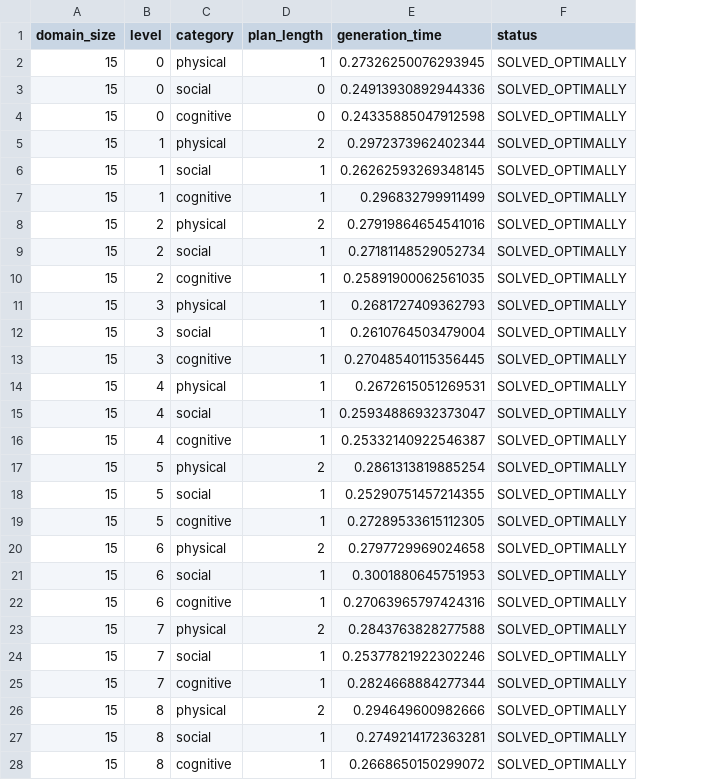
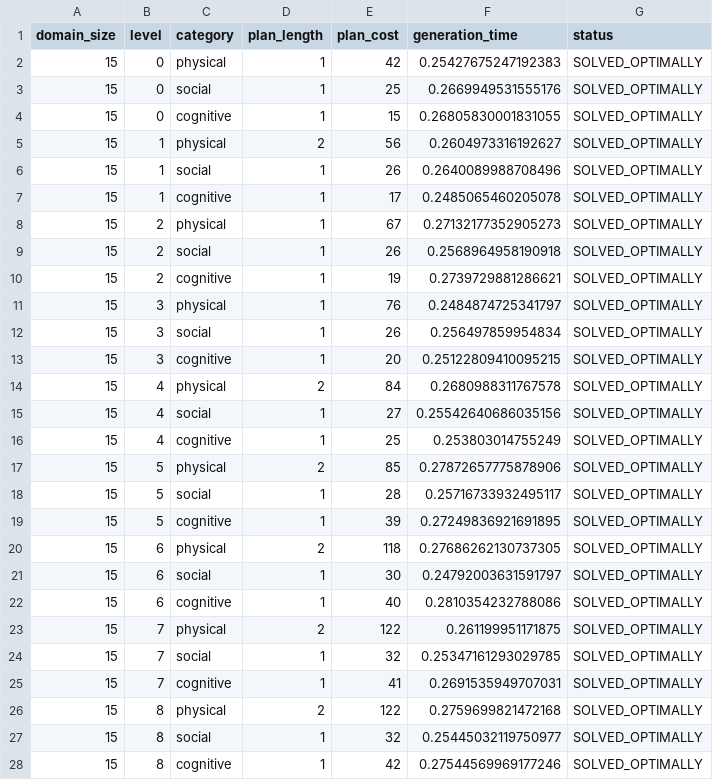
Before and after one commit to Cryoscopic-E/APLES, a CSV file: experiment_scalability_results.csv, drawn as a sheet; only a part is shown; addresses are those after the commit; the diff covers the shown part only; the diff names each change by its address in the sheet, - before the commit and + after, or states it on an @@ line.

```diff
--- a/experiment_scalability_results.csv
+++ b/experiment_scalability_results.csv
+column E (plan_cost), rows 2-28: 42 | 25 | 15 | 56 | 26 | 17 | 67 | 26 | 19 | 76 | 26 | 20 | 84 | 27 | 25 | 85 | 28 | 39 | 118 | 30 | 40 | 122 | 32 | 41 | 122 | 32 | 42
-F2 (generation_time): 0.27326250076293945
+F2 (generation_time): 0.25427675247192383
-D3:D4 (plan_length): 0
+D3:D4 (plan_length): 1
-F3 (generation_time): 0.24913930892944336
+F3 (generation_time): 0.2669949531555176
-F4 (generation_time): 0.24335885047912598
+F4 (generation_time): 0.26805830001831055
-F5 (generation_time): 0.2972373962402344
+F5 (generation_time): 0.2604973316192627
-F6 (generation_time): 0.26262593269348145
+F6 (generation_time): 0.2640089988708496
-F7 (generation_time): 0.296832799911499
+F7 (generation_time): 0.2485065460205078
-D8 (plan_length): 2
+D8 (plan_length): 1
-F8 (generation_time): 0.27919864654541016
+F8 (generation_time): 0.27132177352905273
-F9 (generation_time): 0.27181148529052734
+F9 (generation_time): 0.2568964958190918
-F10 (generation_time): 0.25891900062561035
+F10 (generation_time): 0.2739729881286621
-F11 (generation_time): 0.2681727409362793
+F11 (generation_time): 0.2484874725341797
-F12 (generation_time): 0.2610764503479004
+F12 (generation_time): 0.256497859954834
-F13 (generation_time): 0.27048540115356445
+F13 (generation_time): 0.25122809410095215
-D14 (plan_length): 1
+D14 (plan_length): 2
-F14 (generation_time): 0.2672615051269531
+F14 (generation_time): 0.2680988311767578
-F15 (generation_time): 0.25934886932373047
+F15 (generation_time): 0.25542640686035156
-F16 (generation_time): 0.25332140922546387
+F16 (generation_time): 0.253803014755249
-F17 (generation_time): 0.2861313819885254
+F17 (generation_time): 0.27872657775878906
-F18 (generation_time): 0.25290751457214355
+F18 (generation_time): 0.25716733932495117
-F19 (generation_time): 0.27289533615112305
+F19 (generation_time): 0.27249836921691895
-F20 (generation_time): 0.2797729969024658
+F20 (generation_time): 0.27686262130737305
-F21 (generation_time): 0.3001880645751953
+F21 (generation_time): 0.24792003631591797
-F22 (generation_time): 0.27063965797424316
+F22 (generation_time): 0.2810354232788086
-F23 (generation_time): 0.2843763828277588
+F23 (generation_time): 0.261199951171875
-F24 (generation_time): 0.25377821922302246
+F24 (generation_time): 0.25347161293029785
-F25 (generation_time): 0.2824668884277344
+F25 (generation_time): 0.2691535949707031
-F26 (generation_time): 0.294649600982666
+F26 (generation_time): 0.2759699821472168
-F27 (generation_time): 0.2749214172363281
+F27 (generation_time): 0.25445032119750977
-F28 (generation_time): 0.2668650150299072
+F28 (generation_time): 0.27544569969177246
```
Also changed, not shown: 89 edited cells elsewhere in this file, 11 other files.
